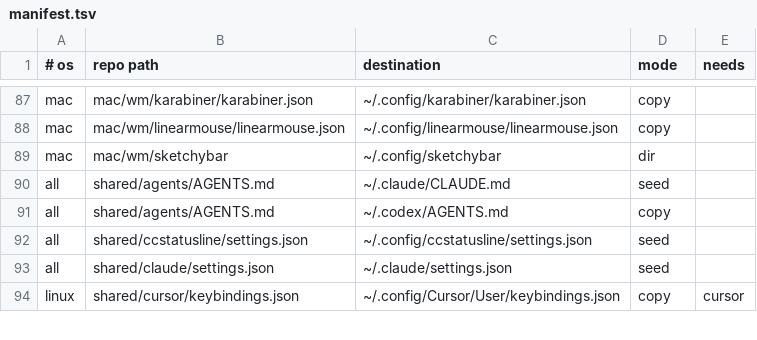
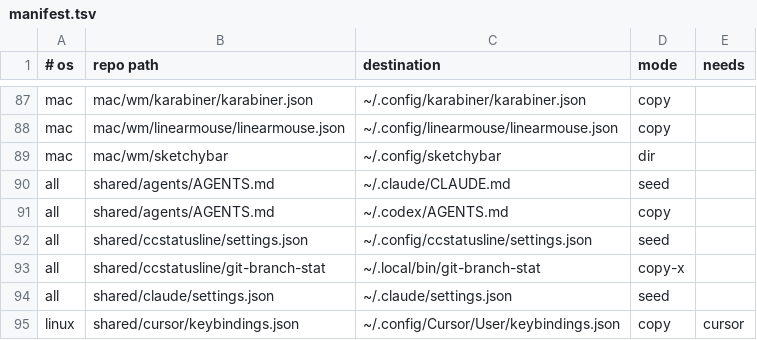
Before and after one commit to roynulrohan/dotfiles, a TSV file: manifest.tsv, drawn as a sheet; only a part is shown, gaps mark what is left out; the diff names each change by its address in the sheet, - before the commit and + after, or states it on an @@ line.

Commit message:
ccstatusline: new four-line layout and the git-branch-stat segment (cachy-os)
Rows regrouped by topic: what runs, context and cache, limits and cost,
git. Red is kept for compaction and conflicts only. The cache timer is set
to the 1-hour prompt cache. Usage sliders are gone; the reset timers show
countdowns instead. The git row gains a clickable repo link, a clean/dirty
glyph, file counts, split insertions and deletions, the SHA, and a custom
command that shows commits and diff size against the default branch.

Nerd-font icons for the usage row and the model were tried and dropped as
too busy; a kitty symbol_map to enlarge icons was tried and reverted
because the statusline is viewed in Orca's terminal, not kitty.

```diff
--- a/manifest.tsv
+++ b/manifest.tsv
+row 93: all | shared/ccstatusline/git-branch-stat | ~/.local/bin/git-branch-stat | copy-x
```
Also changed, not shown: 3 other files.
